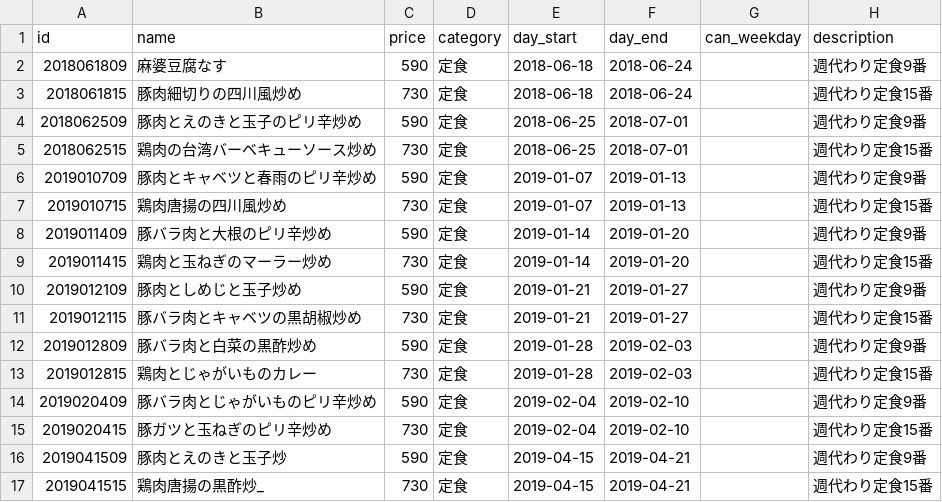
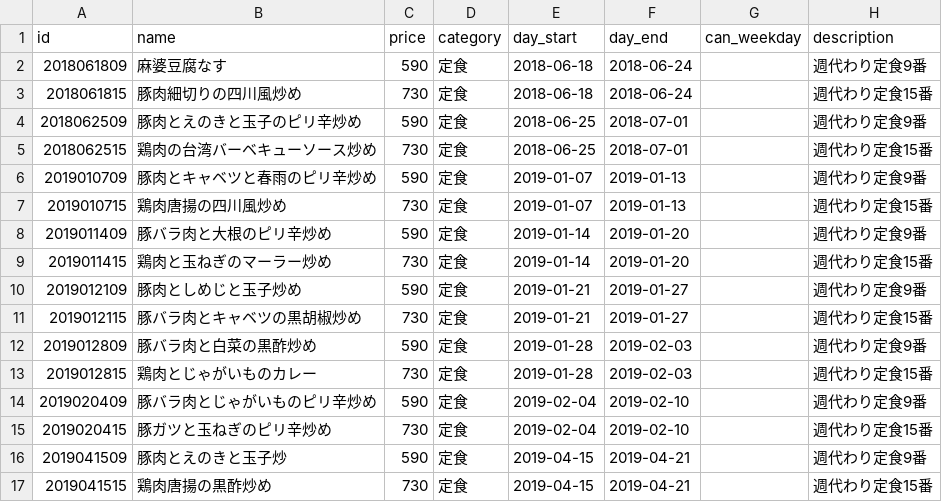
Before and after one commit to shokujinjp/data, a CSV file: weekly.csv, drawn as a sheet.

Commit message:
fix typo

```diff
--- a/weekly.csv
+++ b/weekly.csv
@@ -16,2 +16,2 @@ id,name,price,category,day_start,day_end,can_weekday,description
 2019041509,豚肉とえのきと玉子炒,590,定食,2019-04-15,2019-04-21,,週代わり定食9番
-2019041515,鶏肉唐揚の黒酢炒_,730,定食,2019-04-15,2019-04-21,,週代わり定食15番
+2019041515,鶏肉唐揚の黒酢炒め,730,定食,2019-04-15,2019-04-21,,週代わり定食15番
```
